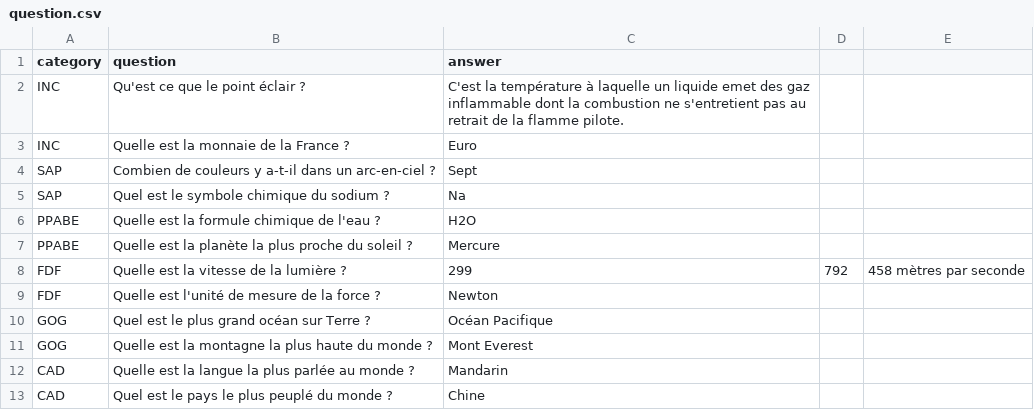
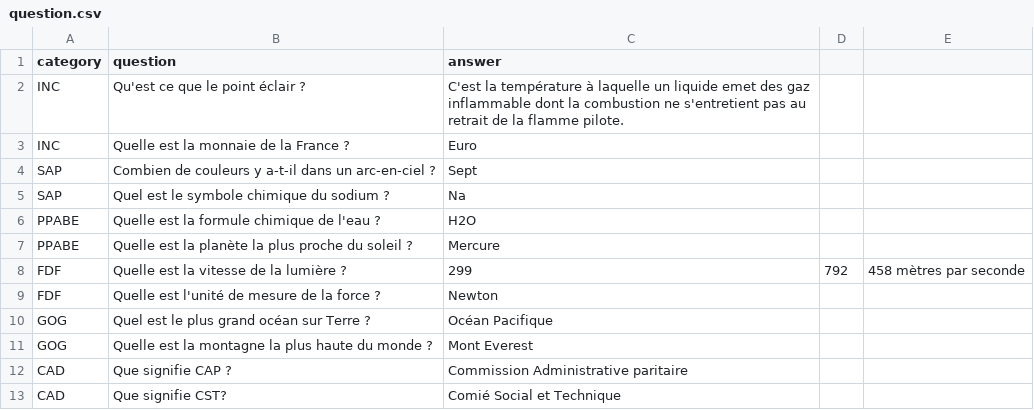
Before and after one commit to polo372/trivial-pursuit-interface, a CSV file: question.csv, drawn as a sheet.

Commit message:
11

```diff
--- a/question.csv
+++ b/question.csv
@@ -11,3 +11,3 @@ GOG,Quel est le plus grand océan sur Terre ?,Océan Pacifique
 GOG,Quelle est la montagne la plus haute du monde ?,Mont Everest
-CAD,Quelle est la langue la plus parlée au monde ?,Mandarin
-CAD,Quel est le pays le plus peuplé du monde ?,Chine
+CAD,Que signifie CAP ?,Commission Administrative paritaire
+CAD,Que signifie CST?,Comié Social et Technique
```
